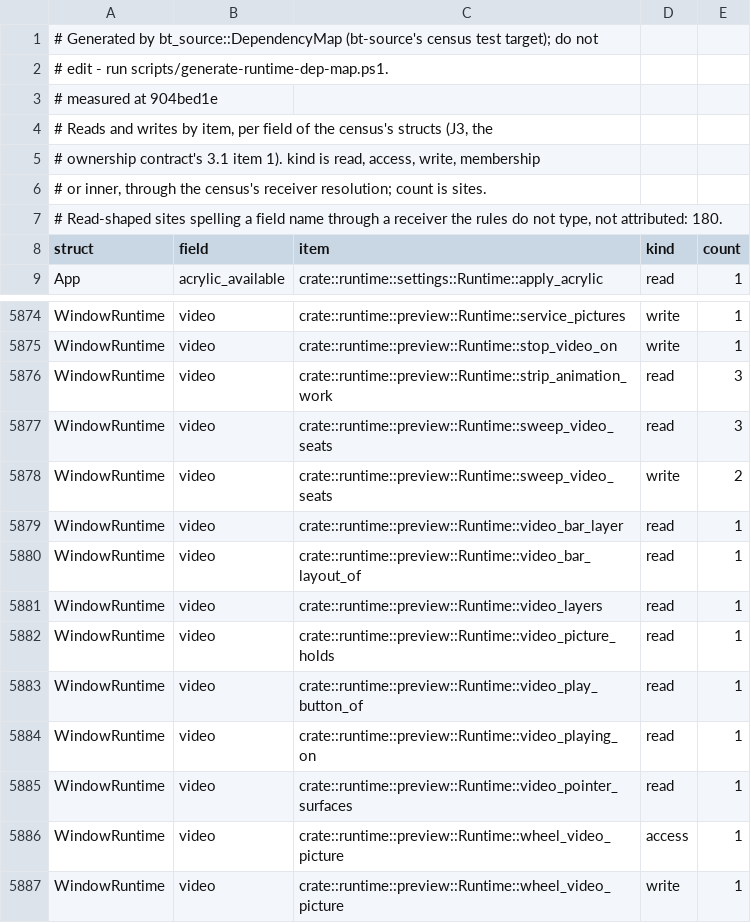
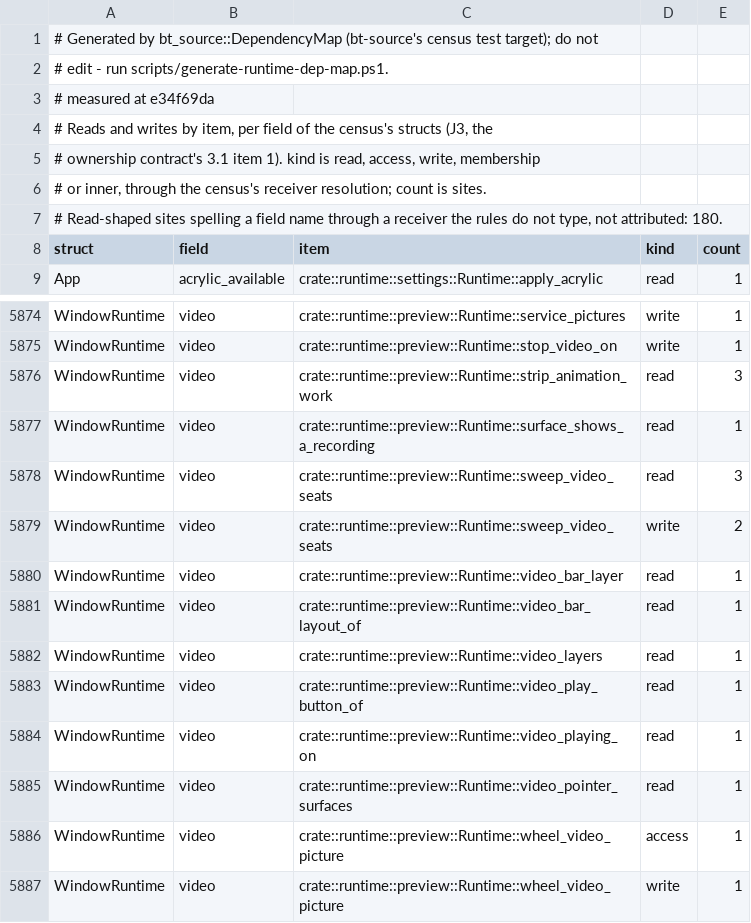
Before and after one commit to lulu-loopp/folio-terminal, a TSV file: docs/plans/design/runtime-dep-map/fields.tsv, drawn as a sheet; only a part is shown, gaps mark what is left out.

```diff
--- a/docs/plans/design/runtime-dep-map/fields.tsv
+++ b/docs/plans/design/runtime-dep-map/fields.tsv
@@ -2,3 +2,3 @@
 # edit - run scripts/generate-runtime-dep-map.ps1.
-# measured at 904bed1e
+# measured at e34f69da
 # Reads and writes by item, per field of the census's structs (J3, the
@@ -5876,2 +5876,3 @@ WindowRuntime	video	crate::runtime::preview::Runtime::stop_video_on	write	1
 WindowRuntime	video	crate::runtime::preview::Runtime::strip_animation_work	read	3
+WindowRuntime	video	crate::runtime::preview::Runtime::surface_shows_a_recording	read	1
 WindowRuntime	video	crate::runtime::preview::Runtime::sweep_video_seats	read	3
@@ -5881,3 +5882,2 @@ WindowRuntime	video	crate::runtime::preview::Runtime::video_bar_layout_of	read	1
 WindowRuntime	video	crate::runtime::preview::Runtime::video_layers	read	1
-WindowRuntime	video	crate::runtime::preview::Runtime::video_picture_holds	read	1
 WindowRuntime	video	crate::runtime::preview::Runtime::video_play_button_of	read	1
```
Also changed, not shown: docs/plans/design/runtime-dep-map/doors.tsv, docs/plans/design/runtime-dep-map/topics.tsv, 2 other files.
